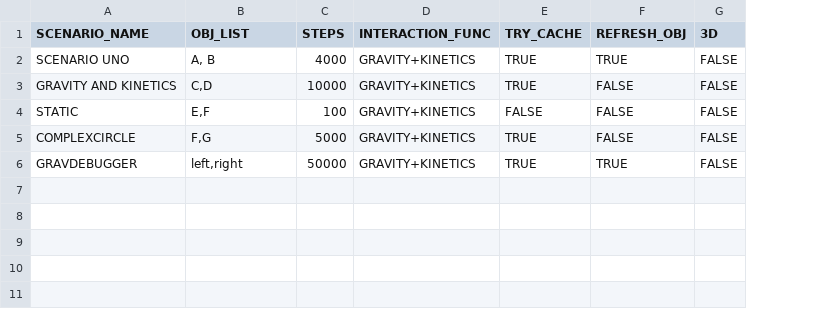
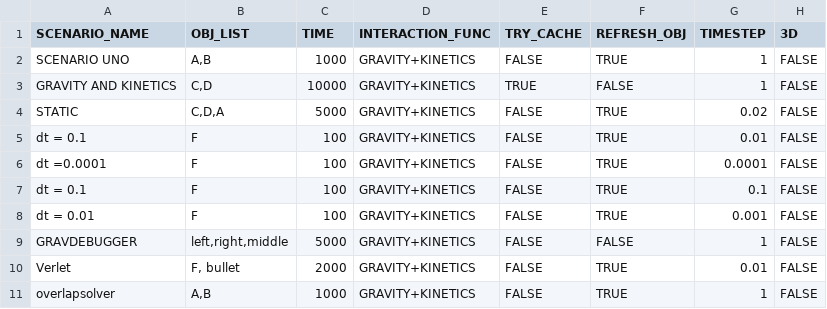
Before and after one commit to Braumeister-Stefan/ParticleSimulator2, a CSV file: Inputs/scenario_inputs.csv, drawn as a sheet; removed rows and columns are numbered as before the commit, all else as after; the diff names each change by its address in the sheet, - before the commit and + after, or states it on an @@ line.

Commit message:
-improved validation metrics (calc_TE validates conservation of energy and error thresholds are commonplace now)
-Timestep size dt is now a user parameter.
-Plotting only 1/dt (to speed up visual if dt is < 1 (real time speed)
-Large overhaul of the way gravitational force and velocities are calculated. Key piece of work was changing from Euler integration to Velocity Verlet integration (more appropriate since the velocities accelerate due to gravity)
-large overhaul of overlap resolution. Moved from a direct position change + increasing size of timestep (which worked fine for a gravityless kinetic system) to a direct position change . Overlap function can be iterated over to perform multiple times if needed. high_prec seems to improve outcomes of small (<e-17) errors which incremented to large amounts over time with O(n2). Particles now can stay next to eachother without imploding and exploding in some moderately complex systems (30+ particles of different mass and size).

code is overall quite messy and there are some redundancies to solve

```diff
--- a/Inputs/scenario_inputs.csv
+++ b/Inputs/scenario_inputs.csv
+column G (TIMESTEP), rows 2-4: 1 | 1 | 0.02; row 9: 1
-C1: STEPS
+C1: TIME
-B2 (OBJ_LIST): A, B
+B2 (OBJ_LIST): A,B
-C2 (TIME): 4000
+C2 (TIME): 1000
-E2 (TRY_CACHE): TRUE
+E2 (TRY_CACHE): FALSE
-B4 (OBJ_LIST): E,F
+B4 (OBJ_LIST): C,D,A
-C4 (TIME): 100
+C4 (TIME): 5000
-F4 (REFRESH_OBJ): FALSE
+F4 (REFRESH_OBJ): TRUE
-row 5: COMPLEXCIRCLE | F,G | 5000 | GRAVITY+KINETICS | TRUE | FALSE | FALSE
+row 5: dt = 0.1 | F | 100 | GRAVITY+KINETICS | FALSE | TRUE | 0.01 | FALSE
+row 6: dt =0.0001 | F | 100 | GRAVITY+KINETICS | FALSE | TRUE | 0.0001 | FALSE
+row 7: dt = 0.1 | F | 100 | GRAVITY+KINETICS | FALSE | TRUE | 0.1 | FALSE
+row 8: dt = 0.01 | F | 100 | GRAVITY+KINETICS | FALSE | TRUE | 0.001 | FALSE
-B9 (OBJ_LIST): left,right
+B9 (OBJ_LIST): left,right,middle
-C9 (TIME): 50000
+C9 (TIME): 5000
-E9 (TRY_CACHE): TRUE
+E9 (TRY_CACHE): FALSE
-F9 (REFRESH_OBJ): TRUE
+F9 (REFRESH_OBJ): FALSE
+row 10: Verlet | F, bullet | 2000 | GRAVITY+KINETICS | FALSE | TRUE | 0.01 | FALSE
+row 11: overlapsolver | A,B | 1000 | GRAVITY+KINETICS | FALSE | TRUE | 1 | FALSE
```
Also changed, not shown: Inputs/object_inputs.csv, 16 other files.
